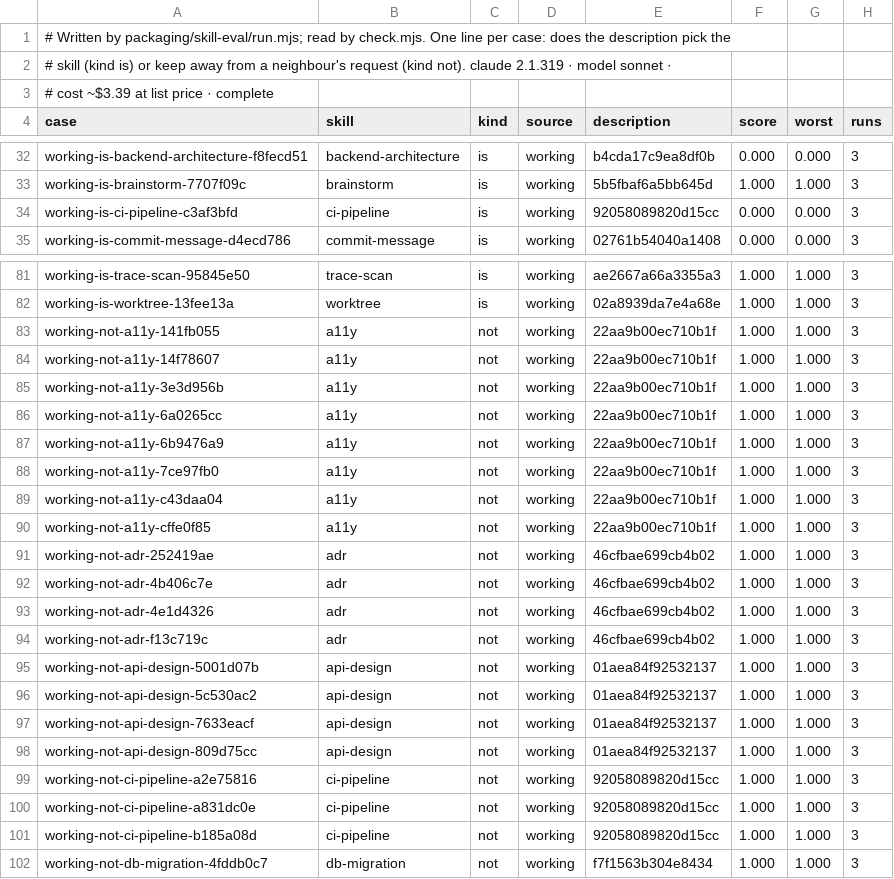
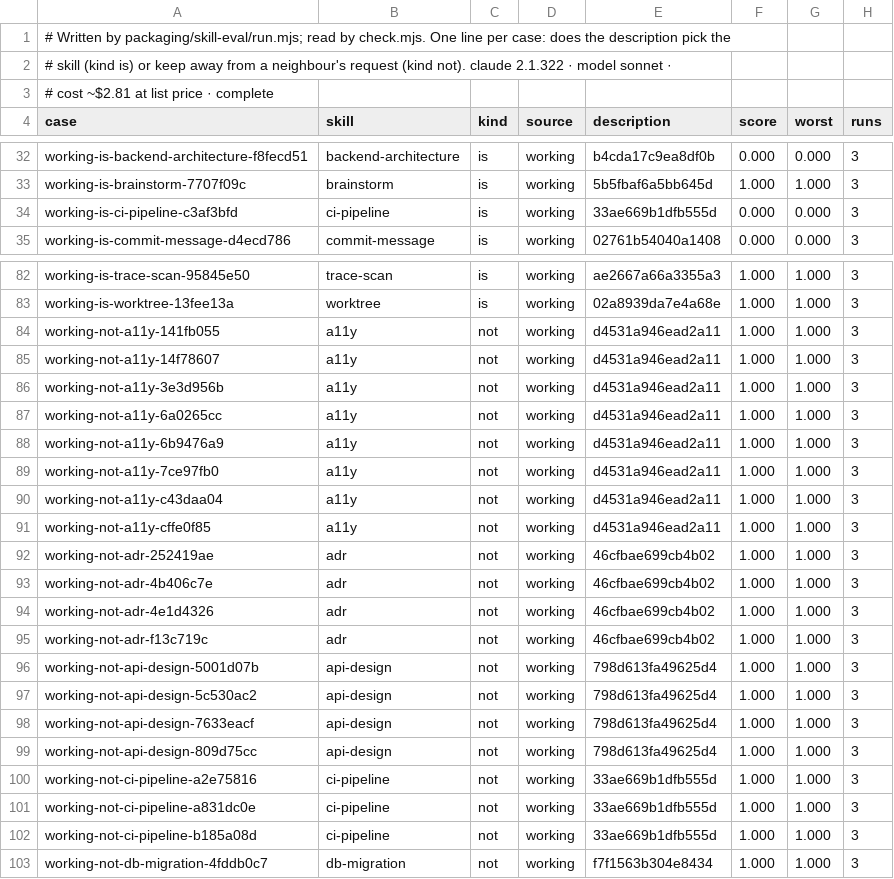
Before and after one commit to crewforth/crewforth, a TSV file: packaging/skill-eval/results.tsv, drawn as a sheet; only a part is shown, gaps mark what is left out; the diff covers the shown part only.

Commit message:
test(skill-eval): measure the twelve trigger-only descriptions
61 cases, three runs each, in four batches under the $5 cap ($12.64 at
list price). Every case is at or above its floor; incident-runbook rose on
both of its rows.

```diff
--- a/packaging/skill-eval/results.tsv
+++ b/packaging/skill-eval/results.tsv
@@ -1,4 +1,4 @@
 # Written by packaging/skill-eval/run.mjs; read by check.mjs. One line per case: does the description pick the
-# skill (kind is) or keep away from a neighbour's request (kind not). claude 2.1.319 · model sonnet ·
-# cost ~$3.39 at list price · complete
+# skill (kind is) or keep away from a neighbour's request (kind not). claude 2.1.322 · model sonnet ·
+# cost ~$2.81 at list price · complete
 case	skill	kind	source	description	score	worst	runs
@@ -33,3 +33,3 @@ working-is-backend-architecture-f8fecd51	backend-architecture	is	working	b4cda17
 working-is-brainstorm-7707f09c	brainstorm	is	working	5b5fbaf6a5bb645d	1.000	1.000	3
-working-is-ci-pipeline-c3af3bfd	ci-pipeline	is	working	92058089820d15cc	0.000	0.000	3
+working-is-ci-pipeline-c3af3bfd	ci-pipeline	is	working	33ae669b1dfb555d	0.000	0.000	3
 working-is-commit-message-d4ecd786	commit-message	is	working	02761b54040a1408	0.000	0.000	3
@@ -82,10 +83,10 @@ working-is-trace-scan-95845e50	trace-scan	is	working	ae2667a66a3355a3	1.000	1.00
 working-is-worktree-13fee13a	worktree	is	working	02a8939da7e4a68e	1.000	1.000	3
-working-not-a11y-141fb055	a11y	not	working	22aa9b00ec710b1f	1.000	1.000	3
-working-not-a11y-14f78607	a11y	not	working	22aa9b00ec710b1f	1.000	1.000	3
-working-not-a11y-3e3d956b	a11y	not	working	22aa9b00ec710b1f	1.000	1.000	3
-working-not-a11y-6a0265cc	a11y	not	working	22aa9b00ec710b1f	1.000	1.000	3
-working-not-a11y-6b9476a9	a11y	not	working	22aa9b00ec710b1f	1.000	1.000	3
-working-not-a11y-7ce97fb0	a11y	not	working	22aa9b00ec710b1f	1.000	1.000	3
-working-not-a11y-c43daa04	a11y	not	working	22aa9b00ec710b1f	1.000	1.000	3
-working-not-a11y-cffe0f85	a11y	not	working	22aa9b00ec710b1f	1.000	1.000	3
+working-not-a11y-141fb055	a11y	not	working	d4531a946ead2a11	1.000	1.000	3
+working-not-a11y-14f78607	a11y	not	working	d4531a946ead2a11	1.000	1.000	3
+working-not-a11y-3e3d956b	a11y	not	working	d4531a946ead2a11	1.000	1.000	3
+working-not-a11y-6a0265cc	a11y	not	working	d4531a946ead2a11	1.000	1.000	3
+working-not-a11y-6b9476a9	a11y	not	working	d4531a946ead2a11	1.000	1.000	3
+working-not-a11y-7ce97fb0	a11y	not	working	d4531a946ead2a11	1.000	1.000	3
+working-not-a11y-c43daa04	a11y	not	working	d4531a946ead2a11	1.000	1.000	3
+working-not-a11y-cffe0f85	a11y	not	working	d4531a946ead2a11	1.000	1.000	3
 working-not-adr-252419ae	adr	not	working	46cfbae699cb4b02	1.000	1.000	3
@@ -94,9 +95,9 @@ working-not-adr-4e1d4326	adr	not	working	46cfbae699cb4b02	1.000	1.000	3
 working-not-adr-f13c719c	adr	not	working	46cfbae699cb4b02	1.000	1.000	3
-working-not-api-design-5001d07b	api-design	not	working	01aea84f92532137	1.000	1.000	3
-working-not-api-design-5c530ac2	api-design	not	working	01aea84f92532137	1.000	1.000	3
-working-not-api-design-7633eacf	api-design	not	working	01aea84f92532137	1.000	1.000	3
-working-not-api-design-809d75cc	api-design	not	working	01aea84f92532137	1.000	1.000	3
-working-not-ci-pipeline-a2e75816	ci-pipeline	not	working	92058089820d15cc	1.000	1.000	3
-working-not-ci-pipeline-a831dc0e	ci-pipeline	not	working	92058089820d15cc	1.000	1.000	3
-working-not-ci-pipeline-b185a08d	ci-pipeline	not	working	92058089820d15cc	1.000	1.000	3
+working-not-api-design-5001d07b	api-design	not	working	798d613fa49625d4	1.000	1.000	3
+working-not-api-design-5c530ac2	api-design	not	working	798d613fa49625d4	1.000	1.000	3
+working-not-api-design-7633eacf	api-design	not	working	798d613fa49625d4	1.000	1.000	3
+working-not-api-design-809d75cc	api-design	not	working	798d613fa49625d4	1.000	1.000	3
+working-not-ci-pipeline-a2e75816	ci-pipeline	not	working	33ae669b1dfb555d	1.000	1.000	3
+working-not-ci-pipeline-a831dc0e	ci-pipeline	not	working	33ae669b1dfb555d	1.000	1.000	3
+working-not-ci-pipeline-b185a08d	ci-pipeline	not	working	33ae669b1dfb555d	1.000	1.000	3
 working-not-db-migration-4fddb0c7	db-migration	not	working	f7f1563b304e8434	1.000	1.000	3
```
Also changed, not shown: 1 added row and 48 edited cells elsewhere in this file.
